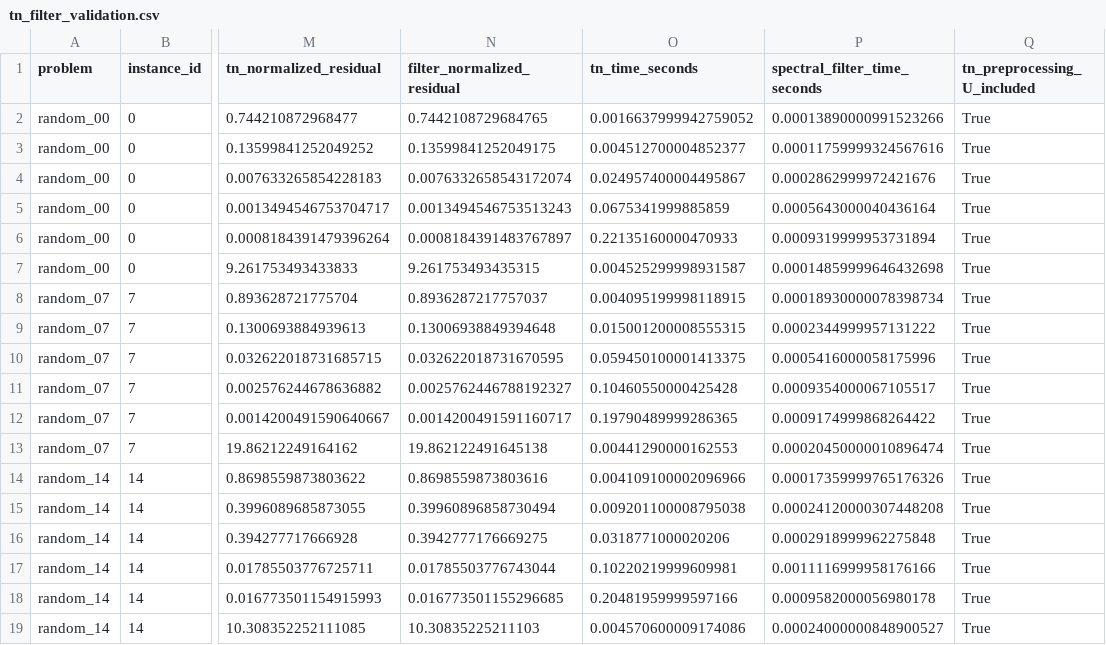
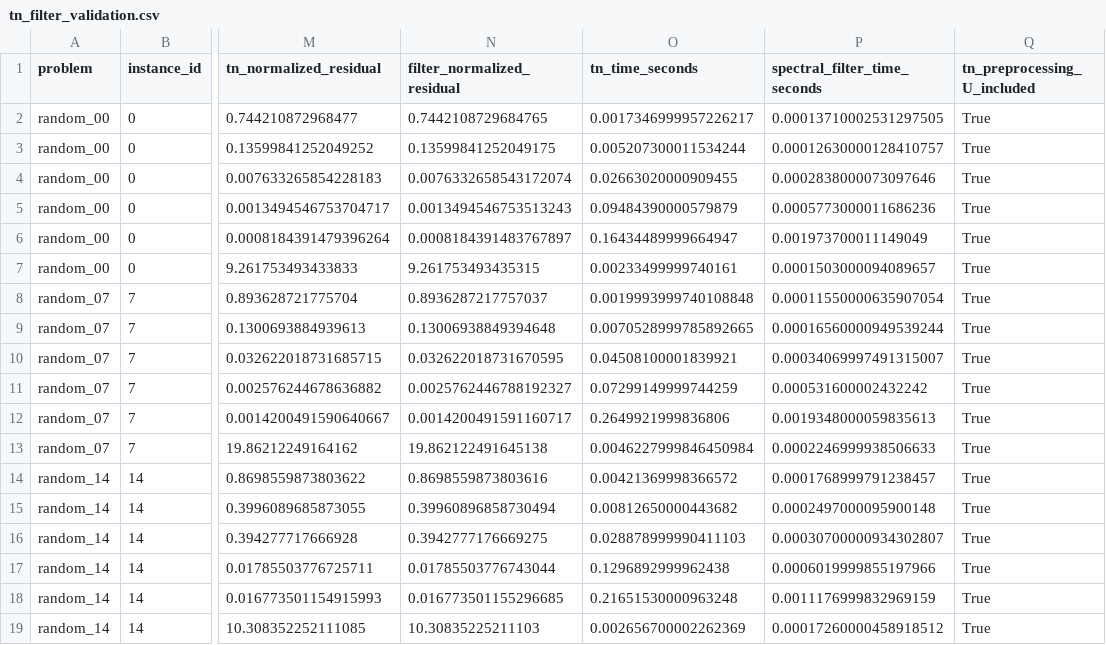
Before and after one commit to DOKOS-TAYOS/Tensor_Networks_HHL_algorithm, a CSV file: artifacts/reviewer_r1_c5_c6/tn_filter_validation.csv, drawn as a sheet; only a part is shown, gaps mark what is left out; the diff names each change by its address in the sheet, - before the commit and + after, or states it on an @@ line.

```diff
--- a/artifacts/reviewer_r1_c5_c6/tn_filter_validation.csv
+++ b/artifacts/reviewer_r1_c5_c6/tn_filter_validation.csv
-O2 (tn_time_seconds): 0.0016637999942759052
+O2 (tn_time_seconds): 0.0017346999957226217
-P2 (spectral_filter_time_seconds): 0.00013890000991523266
+P2 (spectral_filter_time_seconds): 0.00013710002531297505
-O3 (tn_time_seconds): 0.004512700004852377
+O3 (tn_time_seconds): 0.005207300011534244
-P3 (spectral_filter_time_seconds): 0.00011759999324567616
+P3 (spectral_filter_time_seconds): 0.00012630000128410757
-O4 (tn_time_seconds): 0.024957400004495867
+O4 (tn_time_seconds): 0.02663020000909455
-P4 (spectral_filter_time_seconds): 0.0002862999972421676
+P4 (spectral_filter_time_seconds): 0.0002838000073097646
-O5 (tn_time_seconds): 0.0675341999885859
+O5 (tn_time_seconds): 0.09484390000579879
-P5 (spectral_filter_time_seconds): 0.0005643000040436164
+P5 (spectral_filter_time_seconds): 0.0005773000011686236
-O6 (tn_time_seconds): 0.22135160000470933
+O6 (tn_time_seconds): 0.16434489999664947
-P6 (spectral_filter_time_seconds): 0.0009319999953731894
+P6 (spectral_filter_time_seconds): 0.001973700011149049
-O7 (tn_time_seconds): 0.004525299998931587
+O7 (tn_time_seconds): 0.00233499999740161
-P7 (spectral_filter_time_seconds): 0.00014859999646432698
+P7 (spectral_filter_time_seconds): 0.0001503000094089657
-O8 (tn_time_seconds): 0.004095199998118915
+O8 (tn_time_seconds): 0.0019993999740108848
-P8 (spectral_filter_time_seconds): 0.00018930000078398734
+P8 (spectral_filter_time_seconds): 0.00011550000635907054
-O9 (tn_time_seconds): 0.015001200008555315
+O9 (tn_time_seconds): 0.0070528999785892665
-P9 (spectral_filter_time_seconds): 0.0002344999957131222
+P9 (spectral_filter_time_seconds): 0.00016560000949539244
-O10 (tn_time_seconds): 0.059450100001413375
+O10 (tn_time_seconds): 0.04508100001839921
-P10 (spectral_filter_time_seconds): 0.0005416000058175996
+P10 (spectral_filter_time_seconds): 0.00034069997491315007
-O11 (tn_time_seconds): 0.10460550000425428
+O11 (tn_time_seconds): 0.07299149999744259
-P11 (spectral_filter_time_seconds): 0.0009354000067105517
+P11 (spectral_filter_time_seconds): 0.000531600002432242
-O12 (tn_time_seconds): 0.19790489999286365
+O12 (tn_time_seconds): 0.2649921999836806
-P12 (spectral_filter_time_seconds): 0.0009174999868264422
+P12 (spectral_filter_time_seconds): 0.0019348000059835613
-O13 (tn_time_seconds): 0.00441290000162553
+O13 (tn_time_seconds): 0.0046227999846450984
-P13 (spectral_filter_time_seconds): 0.00020450000010896474
+P13 (spectral_filter_time_seconds): 0.0002246999938506633
-O14 (tn_time_seconds): 0.004109100002096966
+O14 (tn_time_seconds): 0.00421369998366572
-P14 (spectral_filter_time_seconds): 0.00017359999765176326
+P14 (spectral_filter_time_seconds): 0.0001768999791238457
-O15 (tn_time_seconds): 0.009201100008795038
+O15 (tn_time_seconds): 0.00812650000443682
-P15 (spectral_filter_time_seconds): 0.00024120000307448208
+P15 (spectral_filter_time_seconds): 0.0002497000095900148
-O16 (tn_time_seconds): 0.0318771000020206
+O16 (tn_time_seconds): 0.028878999990411103
-P16 (spectral_filter_time_seconds): 0.0002918999962275848
+P16 (spectral_filter_time_seconds): 0.00030700000934302807
-O17 (tn_time_seconds): 0.10220219999609981
+O17 (tn_time_seconds): 0.1296892999962438
-P17 (spectral_filter_time_seconds): 0.0011116999958176166
+P17 (spectral_filter_time_seconds): 0.0006019999855197966
-O18 (tn_time_seconds): 0.20481959999597166
+O18 (tn_time_seconds): 0.21651530000963248
-P18 (spectral_filter_time_seconds): 0.0009582000056980178
+P18 (spectral_filter_time_seconds): 0.0011176999832969159
-O19 (tn_time_seconds): 0.004570600009174086
+O19 (tn_time_seconds): 0.002656700002262369
-P19 (spectral_filter_time_seconds): 0.00024000000848900527
+P19 (spectral_filter_time_seconds): 0.00017260000458918512
```
Also changed, not shown: artifacts/reviewer_r1_c5_c6/application_results.csv, artifacts/reviewer_r1_c5_c6/random_instance_results.csv, 17 other files.
